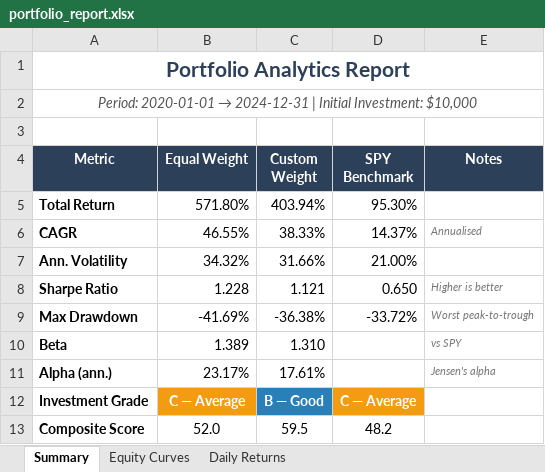
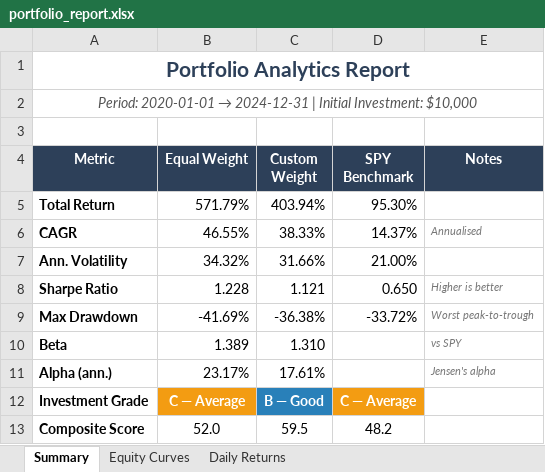
Before and after one commit to Re1xx-3506/Portfolio-Analyser-and-Backtester, an Excel workbook: exports/portfolio_report.xlsx, sheet Summary, drawn as a sheet; values as stored, in another font and other column widths than the file's, no borders; the diff names each change by its address in the sheet, - before the commit and + after, or states it on an @@ line.

```diff
--- a/exports/portfolio_report.xlsx (sheet Summary)
+++ b/exports/portfolio_report.xlsx (sheet Summary)
-B5 (Equal Weight): 571.80%
+B5 (Equal Weight): 571.79%
```
Also changed, not shown: sheet Equity Curves, sheet Daily Returns, 30 other files.
